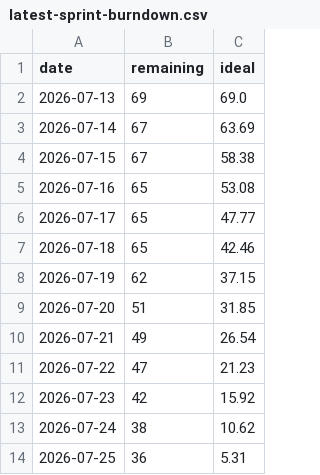
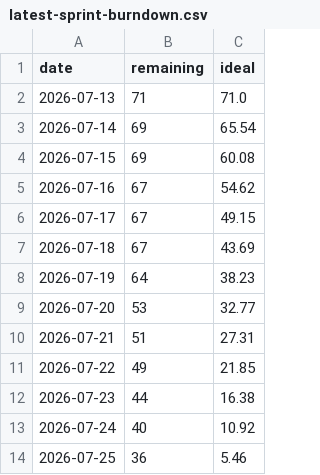
Before and after one commit to COS301-SE-2026/Cybersecurity-Awareness-Training-Platform, a CSV file: docs/burndown/latest-sprint-burndown.csv, drawn as a sheet.

```diff
--- a/docs/burndown/latest-sprint-burndown.csv
+++ b/docs/burndown/latest-sprint-burndown.csv
@@ -1,14 +1,14 @@
 date,remaining,ideal
-2026-07-13,69,69.0
-2026-07-14,67,63.69
-2026-07-15,67,58.38
-2026-07-16,65,53.08
-2026-07-17,65,47.77
-2026-07-18,65,42.46
-2026-07-19,62,37.15
-2026-07-20,51,31.85
-2026-07-21,49,26.54
-2026-07-22,47,21.23
-2026-07-23,42,15.92
-2026-07-24,38,10.62
-2026-07-25,36,5.31
+2026-07-13,71,71.0
+2026-07-14,69,65.54
+2026-07-15,69,60.08
+2026-07-16,67,54.62
+2026-07-17,67,49.15
+2026-07-18,67,43.69
+2026-07-19,64,38.23
+2026-07-20,53,32.77
+2026-07-21,51,27.31
+2026-07-22,49,21.85
+2026-07-23,44,16.38
+2026-07-24,40,10.92
+2026-07-25,36,5.46
```
Also changed, not shown: docs/burndown/project-burndown.csv, docs/demo2/burndown/sprint-4-demo-2-burndown.csv, 14 other files.
